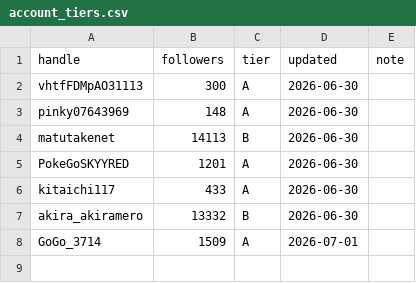
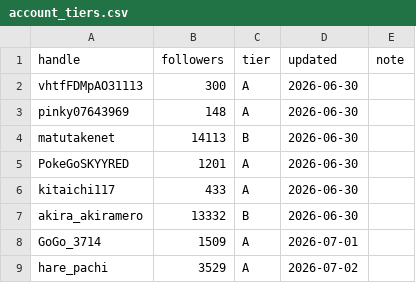
Before and after one commit to komatsu-dev-jp/-x-content-ops, a CSV file: data/account_tiers.csv, drawn as a sheet.

```diff
--- a/data/account_tiers.csv
+++ b/data/account_tiers.csv
@@ -8 +8,2 @@ akira_akiramero,13332,B,2026-06-30,
 GoGo_3714,1509,A,2026-07-01,
+hare_pachi,3529,A,2026-07-02,
```
Also changed, not shown: data/daily_activity_log.csv, data/reply_outreach_log.csv.
